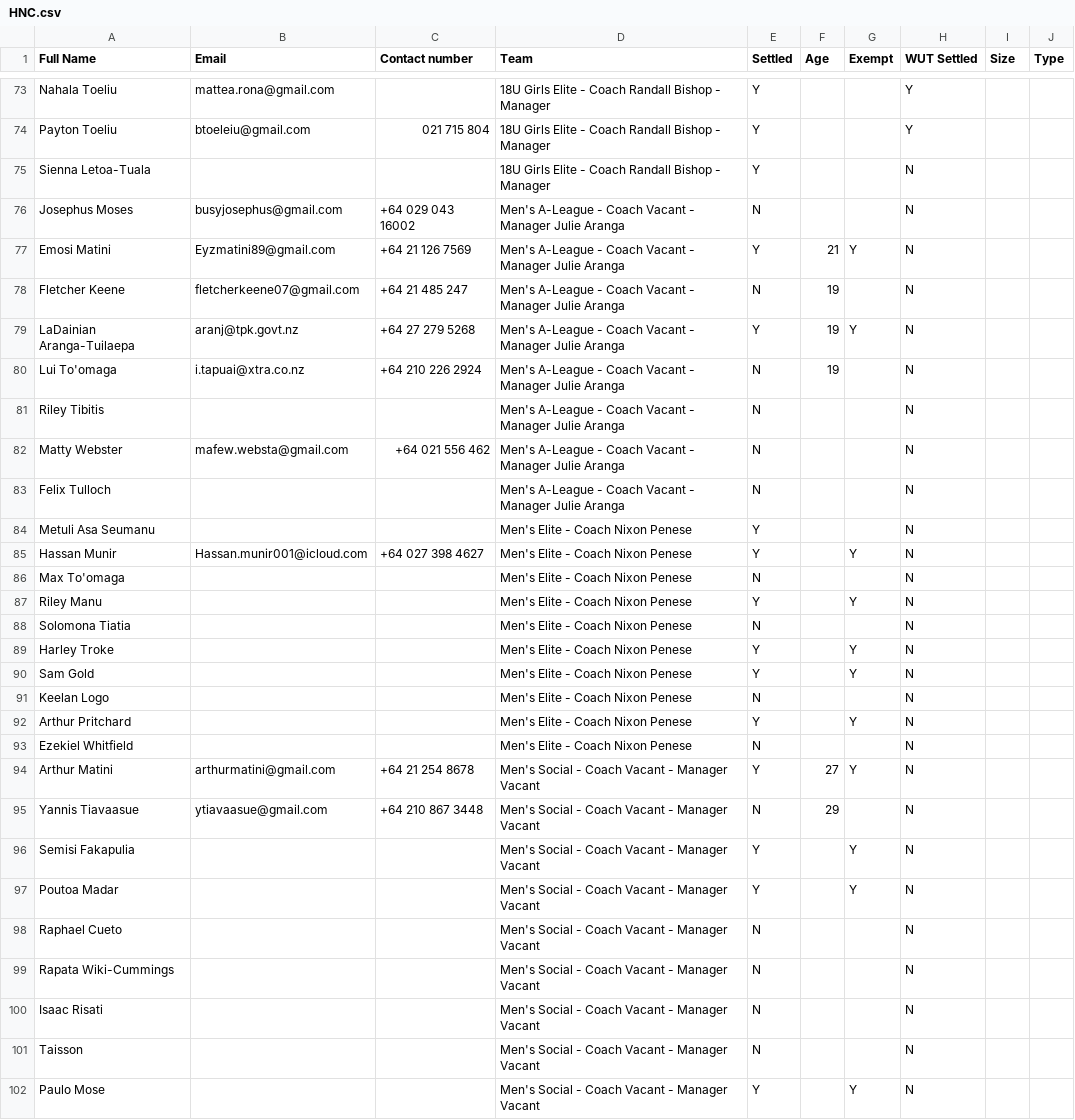
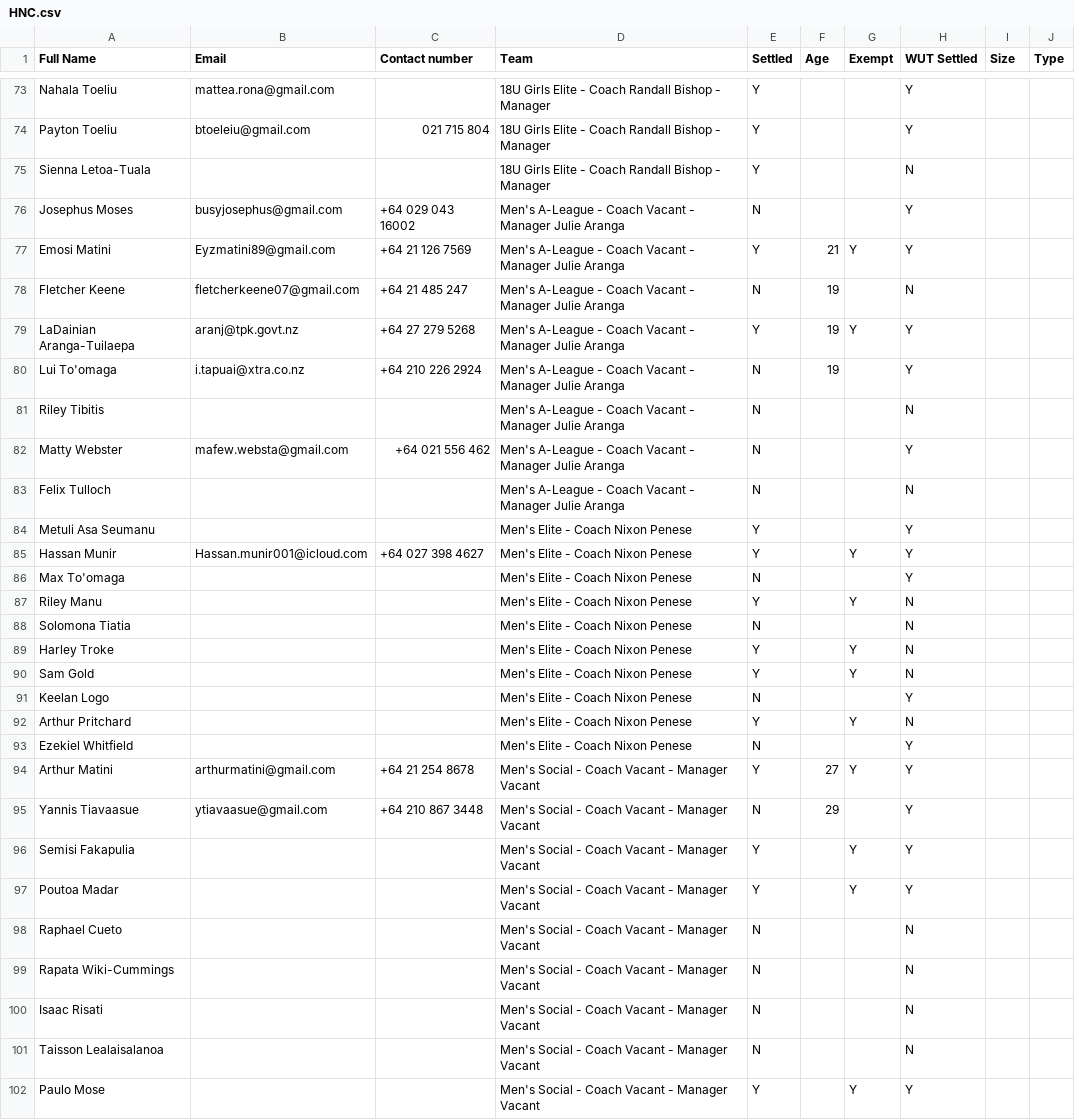
Before and after one commit to limonza/te-tai-hou-teams-2025, a CSV file: HNC.csv, drawn as a sheet; only a part is shown, gaps mark what is left out; the diff covers the shown part only.

Commit message:
Update HNC.csv

```diff
--- a/HNC.csv
+++ b/HNC.csv
@@ -75,13 +75,13 @@ Payton Toeliu,btoeleiu@gmail.com,021 715 804,18U Girls Elite - Coach Randall Bis
 Sienna Letoa-Tuala,,,18U Girls Elite - Coach Randall Bishop - Manager , Y,,,N,,
-Josephus Moses,busyjosephus@gmail.com,+64 029 043 16002,Men's A-League - Coach Vacant - Manager Julie Aranga, N,,,N,,
-Emosi Matini,Eyzmatini89@gmail.com,+64 21 126 7569,Men's A-League - Coach Vacant - Manager Julie Aranga, Y,21,Y,N,,
+Josephus Moses,busyjosephus@gmail.com,+64 029 043 16002,Men's A-League - Coach Vacant - Manager Julie Aranga, N,,,Y,,
+Emosi Matini,Eyzmatini89@gmail.com,+64 21 126 7569,Men's A-League - Coach Vacant - Manager Julie Aranga, Y,21,Y,Y,,
 Fletcher Keene,fletcherkeene07@gmail.com,+64 21 485 247,Men's A-League - Coach Vacant - Manager Julie Aranga, N,19,,N,,
-LaDainian Aranga-Tuilaepa,aranj@tpk.govt.nz,+64 27 279 5268,Men's A-League - Coach Vacant - Manager Julie Aranga, Y,19,Y,N,,
-Lui To'omaga,i.tapuai@xtra.co.nz,+64 210 226 2924,Men's A-League - Coach Vacant - Manager Julie Aranga, N,19,,N,,
+LaDainian Aranga-Tuilaepa,aranj@tpk.govt.nz,+64 27 279 5268,Men's A-League - Coach Vacant - Manager Julie Aranga, Y,19,Y,Y,,
+Lui To'omaga,i.tapuai@xtra.co.nz,+64 210 226 2924,Men's A-League - Coach Vacant - Manager Julie Aranga, N,19,,Y,,
 Riley Tibitis,,,Men's A-League - Coach Vacant - Manager Julie Aranga, N,,,N,,
-Matty Webster,mafew.websta@gmail.com,+64 021 556 462,Men's A-League - Coach Vacant - Manager Julie Aranga, N,,,N,,
+Matty Webster,mafew.websta@gmail.com,+64 021 556 462,Men's A-League - Coach Vacant - Manager Julie Aranga, N,,,Y,,
 Felix Tulloch,,,Men's A-League - Coach Vacant - Manager Julie Aranga, N,,,N,,
-Metuli Asa Seumanu,,,Men's Elite - Coach Nixon Penese, Y,,,N,,
-Hassan Munir,Hassan.munir001@icloud.com,+64 027 398 4627,Men's Elite - Coach Nixon Penese, Y,,Y,N,,
-Max To'omaga,,,Men's Elite - Coach Nixon Penese, N,,,N,,
+Metuli Asa Seumanu,,,Men's Elite - Coach Nixon Penese, Y,,,Y,,
+Hassan Munir,Hassan.munir001@icloud.com,+64 027 398 4627,Men's Elite - Coach Nixon Penese, Y,,Y,Y,,
+Max To'omaga,,,Men's Elite - Coach Nixon Penese, N,,,Y,,
 Riley Manu,,,Men's Elite - Coach Nixon Penese, Y,,Y,N,,
@@ -90,9 +90,9 @@ Harley Troke,,,Men's Elite - Coach Nixon Penese, Y,,Y,N,,
 Sam Gold,,,Men's Elite - Coach Nixon Penese, Y,,Y,N,,
-Keelan Logo,,,Men's Elite - Coach Nixon Penese, N,,,N,,
+Keelan Logo,,,Men's Elite - Coach Nixon Penese, N,,,Y,,
 Arthur Pritchard,,,Men's Elite - Coach Nixon Penese, Y,,Y,N,,
-Ezekiel Whitfield,,,Men's Elite - Coach Nixon Penese, N,,,N,,
-Arthur Matini,arthurmatini@gmail.com,+64 21 254 8678,Men's Social - Coach Vacant - Manager Vacant, Y,27,Y,N,,
-Yannis Tiavaasue,ytiavaasue@gmail.com,+64 210 867 3448,Men's Social - Coach Vacant - Manager Vacant, N,29,,N,,
-Semisi Fakapulia,,,Men's Social - Coach Vacant - Manager Vacant, Y,,Y,N,,
-Poutoa Madar,,,Men's Social - Coach Vacant - Manager Vacant, Y,,Y,N,,
+Ezekiel Whitfield,,,Men's Elite - Coach Nixon Penese, N,,,Y,,
+Arthur Matini,arthurmatini@gmail.com,+64 21 254 8678,Men's Social - Coach Vacant - Manager Vacant, Y,27,Y,Y,,
+Yannis Tiavaasue,ytiavaasue@gmail.com,+64 210 867 3448,Men's Social - Coach Vacant - Manager Vacant, N,29,,Y,,
+Semisi Fakapulia,,,Men's Social - Coach Vacant - Manager Vacant, Y,,Y,Y,,
+Poutoa Madar,,,Men's Social - Coach Vacant - Manager Vacant, Y,,Y,Y,,
 Raphael Cueto,,,Men's Social - Coach Vacant - Manager Vacant, N,,,N,,
@@ -100,3 +100,3 @@ Rapata Wiki-Cummings,,,Men's Social - Coach Vacant - Manager Vacant, N,,,N,,
 Isaac Risati,,,Men's Social - Coach Vacant - Manager Vacant, N,,,N,,
-Taisson ,,,Men's Social - Coach Vacant - Manager Vacant, N,,,N,,
-Paulo Mose,,,Men's Social - Coach Vacant - Manager Vacant, Y,,Y,N,,
+Taisson Lealaisalanoa,,,Men's Social - Coach Vacant - Manager Vacant, N,,,N,,
+Paulo Mose,,,Men's Social - Coach Vacant - Manager Vacant, Y,,Y,Y,,
```
Also changed, not shown: 39 edited cells elsewhere in this file.
